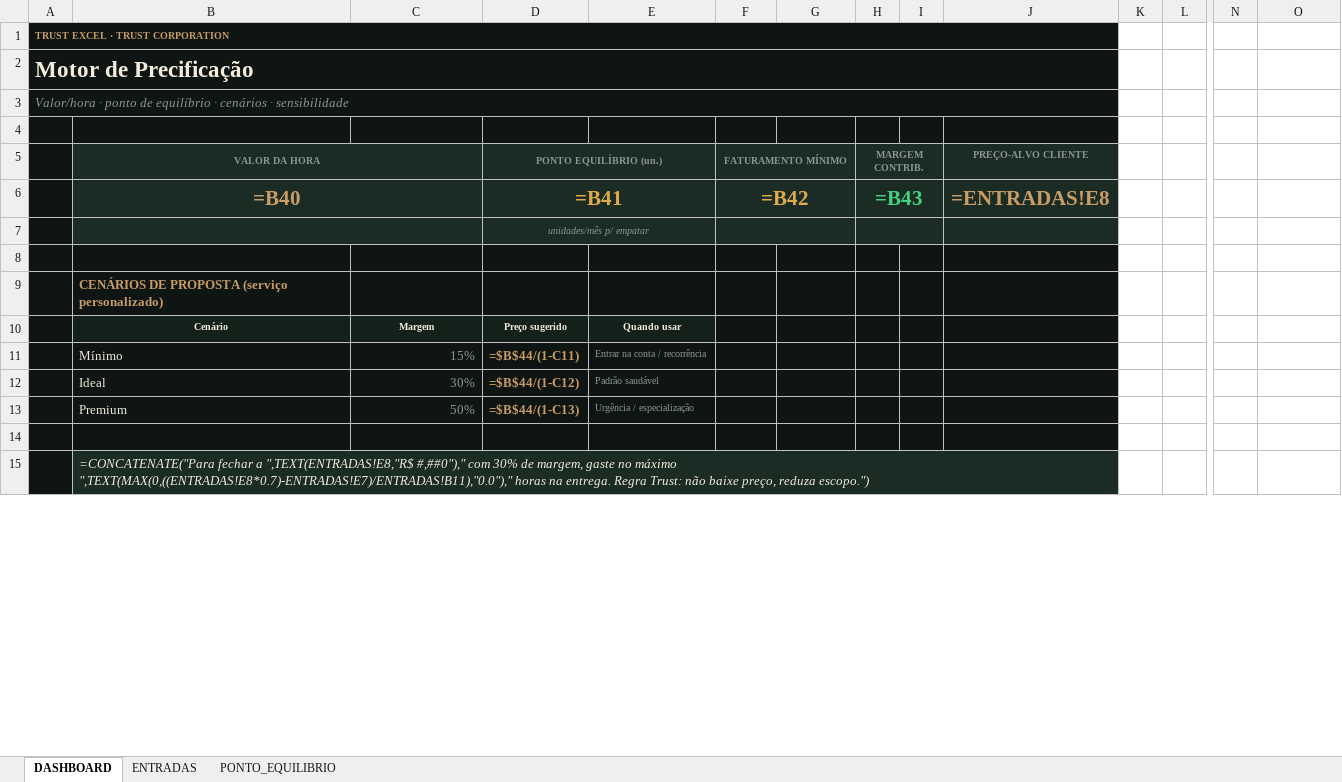
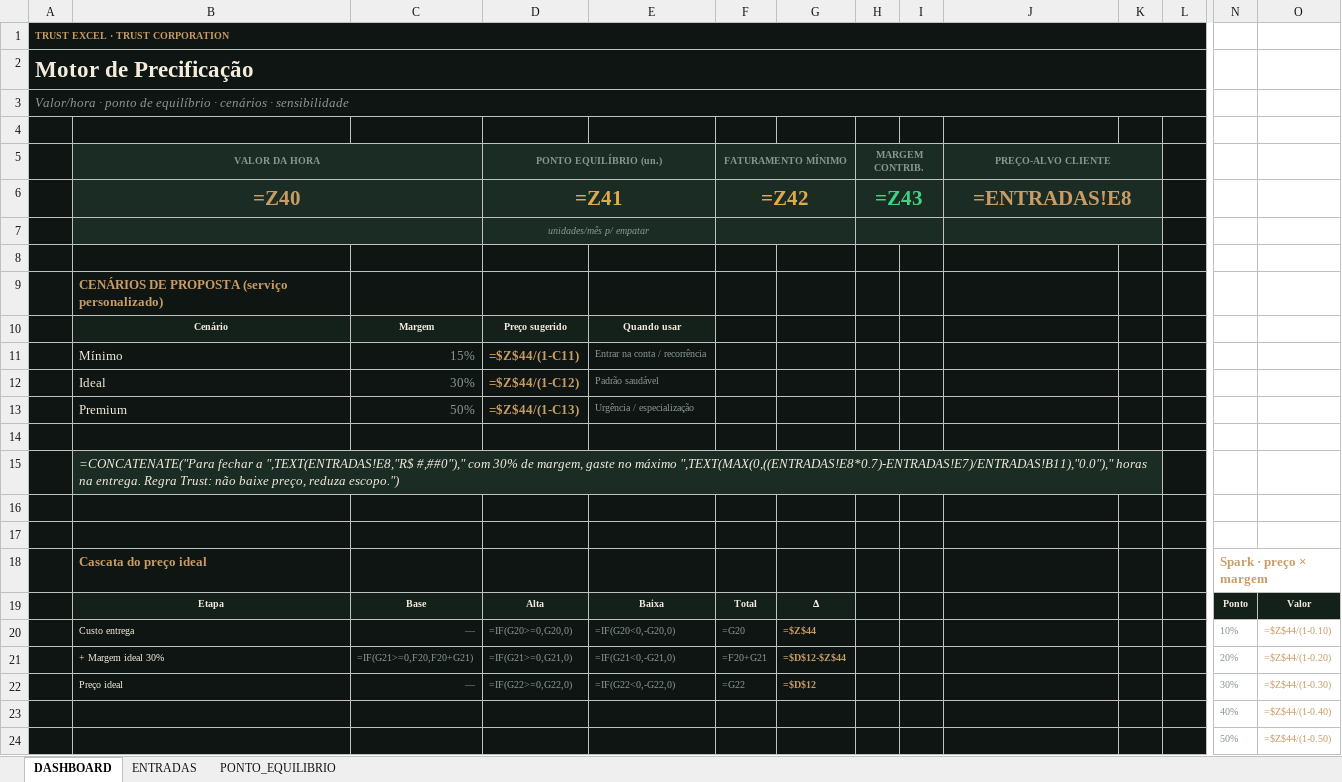
Before and after one commit to Trustcorporation88/Excel, an Excel workbook: public/planilhas/05_motor_precificacao.xlsx, sheet DASHBOARD, drawn as a sheet; only a part is shown, gaps mark what is left out; values as stored, in another font and other column widths than the file's, no borders; formulas without a stored value are shown as written; charts and pictures and conditional formats not drawn; removed rows and columns are numbered as before the commit, all else as after; rows hold the shown columns only; the diff covers the shown part only; the diff names each change by its address in the sheet, - before the commit and + after, or states it on an @@ line.

```diff
--- a/public/planilhas/05_motor_precificacao.xlsx (sheet DASHBOARD)
+++ b/public/planilhas/05_motor_precificacao.xlsx (sheet DASHBOARD)
-A1:J1 merged
+A1:L1 merged
-K1:L4 fill: none
+K1:L4 fill: #0E1512
-A2:J2 merged
+A2:L2 merged
-A3:J3 merged
+A3:L3 merged
+J5:K5 merged
-K5:K7 fill: none
+K5:K7 fill: #1B2C24
-L5:L7 fill: none
+L5:L7 fill: #0E1512
-B6 (VALOR DA HORA): =B40
+B6 (VALOR DA HORA): =Z40
-D6 (PONTO EQUILÍBRIO (un.)): =B41
+D6 (PONTO EQUILÍBRIO (un.)): =Z41
-F6 (FATURAMENTO MÍNIMO): =B42
+F6 (FATURAMENTO MÍNIMO): =Z42
-H6 (MARGEM CONTRIB.): =B43
+H6 (MARGEM CONTRIB.): =Z43
+J6:K6 merged
+J7:K7 merged
-K8:L14 fill: none
+K8:L14 fill: #0E1512
-D11 (PONTO EQUILÍBRIO (un.)): =$B$44/(1-C11)
+D11 (PONTO EQUILÍBRIO (un.)): =$Z$44/(1-C11)
-D12 (PONTO EQUILÍBRIO (un.)): =$B$44/(1-C12)
+D12 (PONTO EQUILÍBRIO (un.)): =$Z$44/(1-C12)
-D13 (PONTO EQUILÍBRIO (un.)): =$B$44/(1-C13)
+D13 (PONTO EQUILÍBRIO (un.)): =$Z$44/(1-C13)
-B15:J15 merged
+B15:K15 merged
-K15 fill: none
+K15 fill: #1B2C24
-L15 fill: none
+L15 fill: #0E1512
+row 16: (empty)
+row 17: (empty)
+row 18:  | Cascata do preço ideal |  |  |  |  |  |  |  |  |  |  | Spark · preço × margem
+row 19:  | Etapa | Base | Alta | Baixa | Total | Δ |  |  |  |  |  | Ponto | Valor
+row 20:  | Custo entrega | — | =IF(G20>=0,G20,0) | =IF(G20<0,-G20,0) | =G20 | =$Z$44 |  |  |  |  |  | 10% | =$Z$44/(1-0.10)
+row 21:  | + Margem ideal 30% | =IF(G21>=0,F20,F20+G21) | =IF(G21>=0,G21,0) | =IF(G21<0,-G21,0) | =F20+G21 | =$D$12-$Z$44 |  |  |  |  |  | 20% | =$Z$44/(1-0.20)
+row 22:  | Preço ideal | — | =IF(G22>=0,G22,0) | =IF(G22<0,-G22,0) | =G22 | =$D$12 |  |  |  |  |  | 30% | =$Z$44/(1-0.30)
+row 23:  |  |  |  |  |  |  |  |  |  |  |  | 40% | =$Z$44/(1-0.40)
+row 24:  |  |  |  |  |  |  |  |  |  |  |  | 50% | =$Z$44/(1-0.50)
```
Also changed, not shown: 8 added rows, 17 removed rows, 5 edited cells and cell formats elsewhere in this sheet, charts or pictures, public/planilhas/01_diagnostico_financeiro_360.xlsx, public/planilhas/02_simulador_fluxo_caixa_90d.xlsx, 5 other files.
